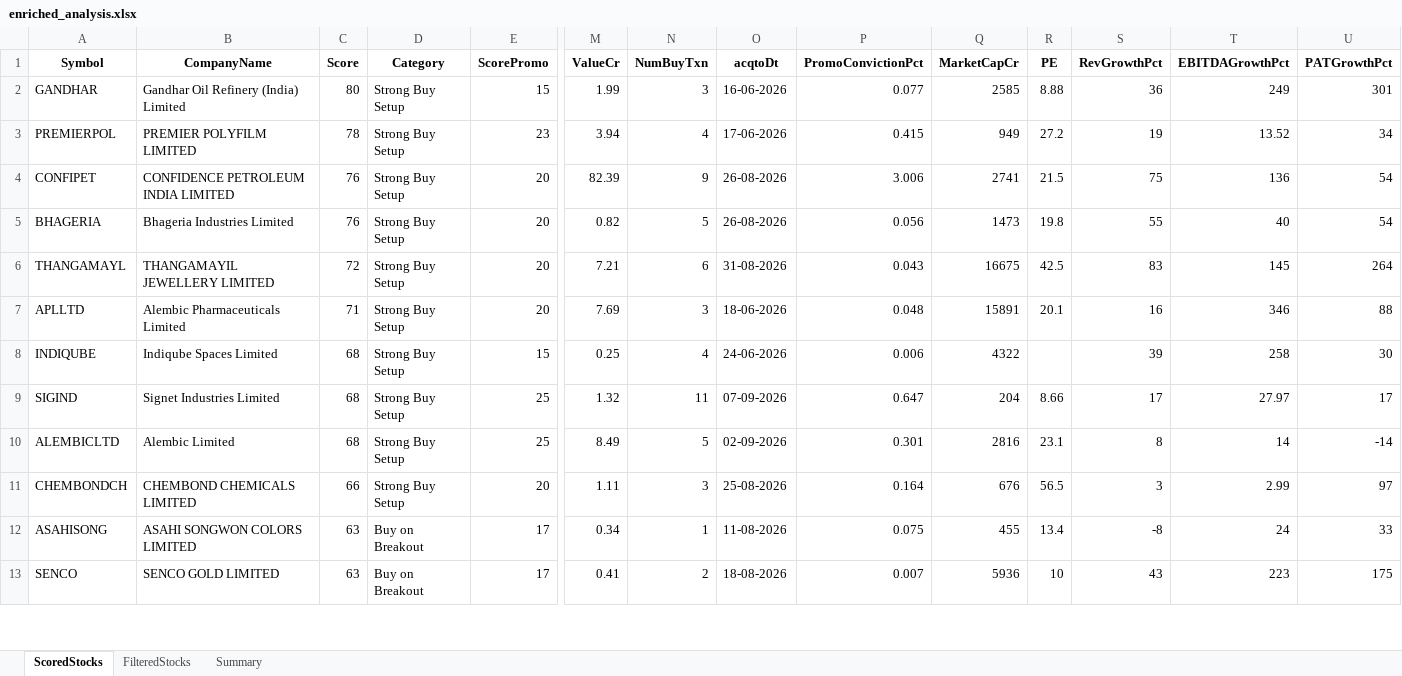
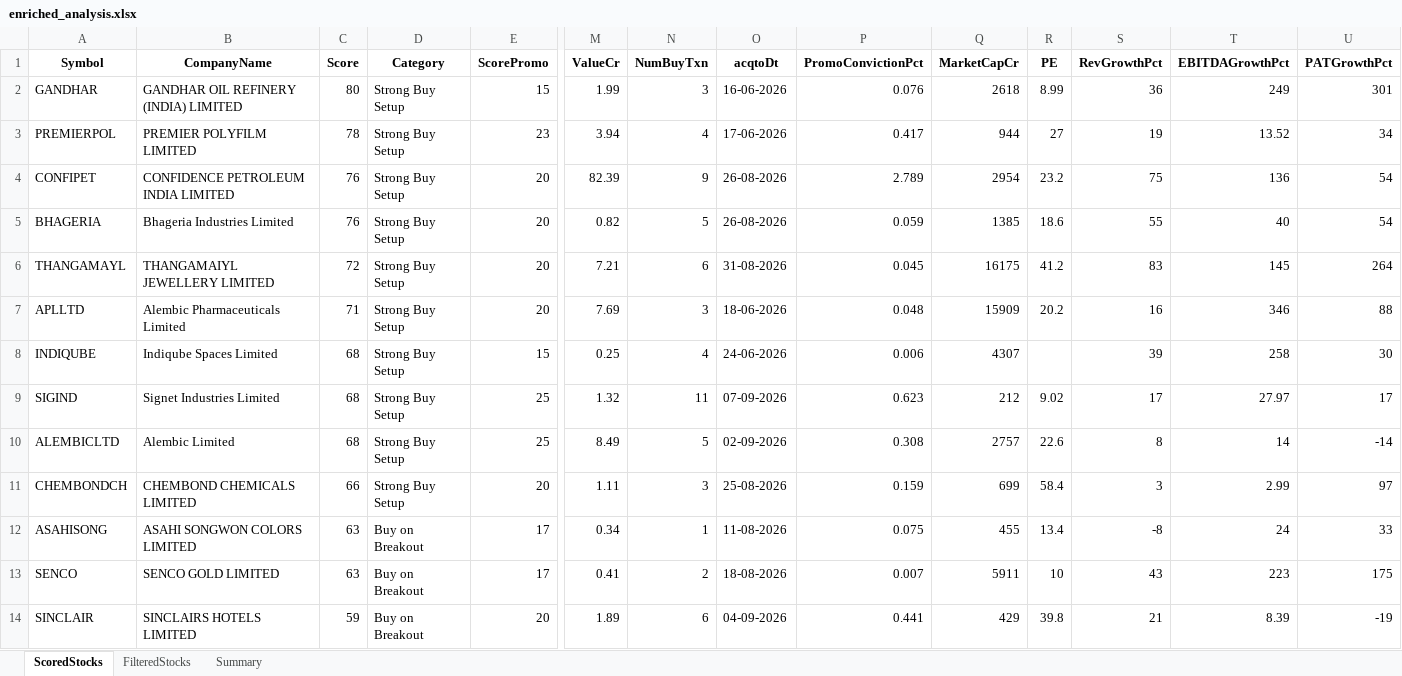
Before and after one commit to rajeshbedse/rbedse, an Excel workbook: output/2026-09-08/enriched_analysis.xlsx, sheet ScoredStocks, drawn as a sheet; only a part is shown, gaps mark what is left out; values as stored, in another font and other column widths than the file's, no borders; rows hold the shown columns only; the diff covers the shown part only; the diff names each change by its address in the sheet, - before the commit and + after, or states it on an @@ line.

```diff
--- a/output/2026-09-08/enriched_analysis.xlsx (sheet ScoredStocks)
+++ b/output/2026-09-08/enriched_analysis.xlsx (sheet ScoredStocks)
-B2 (CompanyName): Gandhar Oil Refinery (India) Limited
+B2 (CompanyName): GANDHAR OIL REFINERY (INDIA) LIMITED
-P2 (PromoConvictionPct): 0.077
+P2 (PromoConvictionPct): 0.076
-Q2 (MarketCapCr): 2585
+Q2 (MarketCapCr): 2618
-R2 (PE): 8.88
+R2 (PE): 8.99
-P3 (PromoConvictionPct): 0.415
+P3 (PromoConvictionPct): 0.417
-Q3 (MarketCapCr): 949
+Q3 (MarketCapCr): 944
-R3 (PE): 27.2
+R3 (PE): 27
-P4 (PromoConvictionPct): 3.006
+P4 (PromoConvictionPct): 2.789
-Q4 (MarketCapCr): 2741
+Q4 (MarketCapCr): 2954
-R4 (PE): 21.5
+R4 (PE): 23.2
-P5 (PromoConvictionPct): 0.056
+P5 (PromoConvictionPct): 0.059
-Q5 (MarketCapCr): 1473
+Q5 (MarketCapCr): 1385
-R5 (PE): 19.8
+R5 (PE): 18.6
-B6 (CompanyName): THANGAMAYIL JEWELLERY LIMITED
+B6 (CompanyName): THANGAMAIYL JEWELLERY LIMITED
-P6 (PromoConvictionPct): 0.043
+P6 (PromoConvictionPct): 0.045
-Q6 (MarketCapCr): 16675
+Q6 (MarketCapCr): 16175
-R6 (PE): 42.5
+R6 (PE): 41.2
-Q7 (MarketCapCr): 15891
+Q7 (MarketCapCr): 15909
-R7 (PE): 20.1
+R7 (PE): 20.2
-Q8 (MarketCapCr): 4322
+Q8 (MarketCapCr): 4307
-P9 (PromoConvictionPct): 0.647
+P9 (PromoConvictionPct): 0.623
-Q9 (MarketCapCr): 204
+Q9 (MarketCapCr): 212
-R9 (PE): 8.66
+R9 (PE): 9.02
-P10 (PromoConvictionPct): 0.301
+P10 (PromoConvictionPct): 0.308
-Q10 (MarketCapCr): 2816
+Q10 (MarketCapCr): 2757
-R10 (PE): 23.1
+R10 (PE): 22.6
-P11 (PromoConvictionPct): 0.164
+P11 (PromoConvictionPct): 0.159
-Q11 (MarketCapCr): 676
+Q11 (MarketCapCr): 699
-R11 (PE): 56.5
+R11 (PE): 58.4
-Q13 (MarketCapCr): 5936
+Q13 (MarketCapCr): 5911
+row 14: SINCLAIR | SINCLAIRS HOTELS LIMITED | 59 | Buy on Breakout | 20 | 1.89 | 6 | 04-09-2026 | 0.441 | 429 | 39.8 | 21 | 8.39 | -19
```
Also changed, not shown: 2 added rows, 3 removed rows and 149 edited cells elsewhere in this sheet, sheet FilteredStocks, 4 other files.
